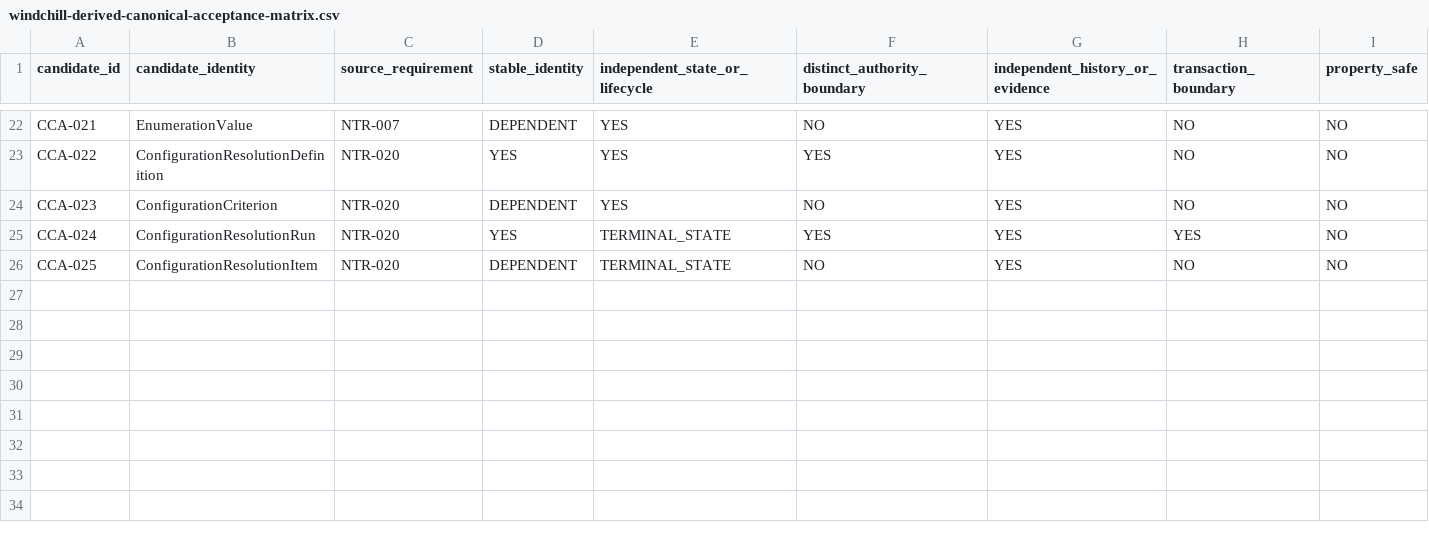
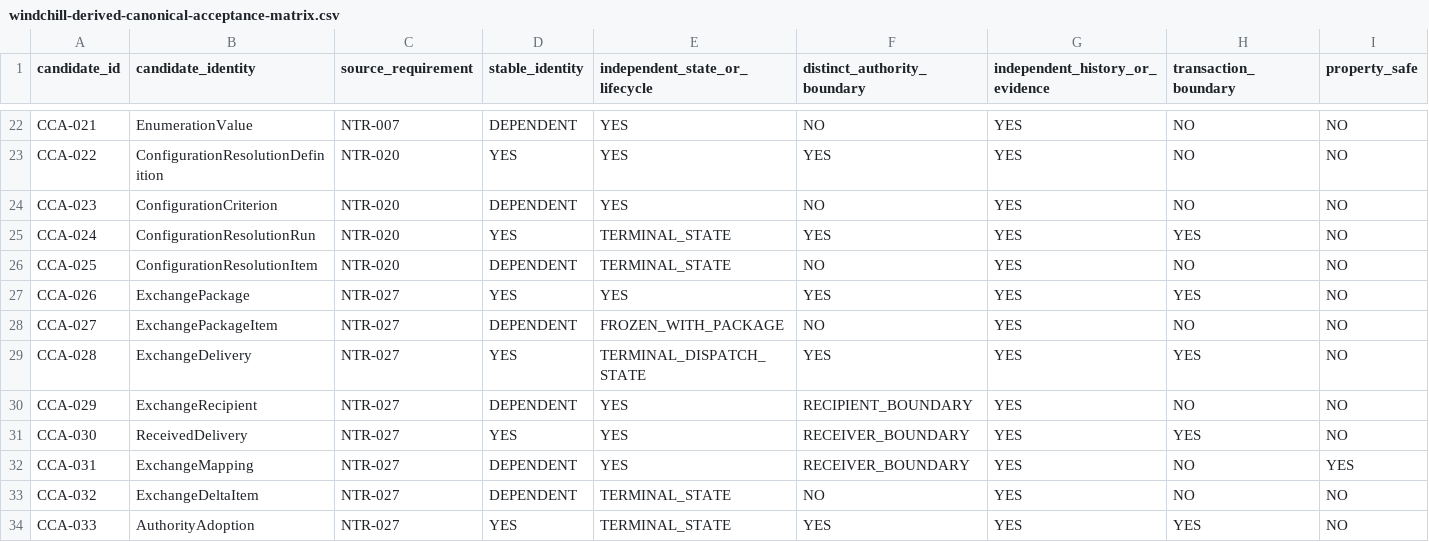
Before and after one commit to 8140spitt/NuBlox-Digital-Applications-V3, a CSV file: docs/reference/windchill-derived-canonical-acceptance-matrix.csv, drawn as a sheet; only a part is shown, gaps mark what is left out; rows hold the shown columns only; the diff names each change by its address in the sheet, - before the commit and + after, or states it on an @@ line.

Commit message:
docs: accept exchange authority canonical identities

```diff
--- a/docs/reference/windchill-derived-canonical-acceptance-matrix.csv
+++ b/docs/reference/windchill-derived-canonical-acceptance-matrix.csv
+row 27: CCA-026 | ExchangePackage | NTR-027 | YES | YES | YES | YES | YES | NO
+row 28: CCA-027 | ExchangePackageItem | NTR-027 | DEPENDENT | FROZEN_WITH_PACKAGE | NO | YES | NO | NO
+row 29: CCA-028 | ExchangeDelivery | NTR-027 | YES | TERMINAL_DISPATCH_STATE | YES | YES | YES | NO
+row 30: CCA-029 | ExchangeRecipient | NTR-027 | DEPENDENT | YES | RECIPIENT_BOUNDARY | YES | NO | NO
+row 31: CCA-030 | ReceivedDelivery | NTR-027 | YES | YES | RECEIVER_BOUNDARY | YES | YES | NO
+row 32: CCA-031 | ExchangeMapping | NTR-027 | DEPENDENT | YES | RECEIVER_BOUNDARY | YES | NO | YES
+row 33: CCA-032 | ExchangeDeltaItem | NTR-027 | DEPENDENT | TERMINAL_STATE | NO | YES | NO | NO
+row 34: CCA-033 | AuthorityAdoption | NTR-027 | YES | TERMINAL_STATE | YES | YES | YES | NO
```
